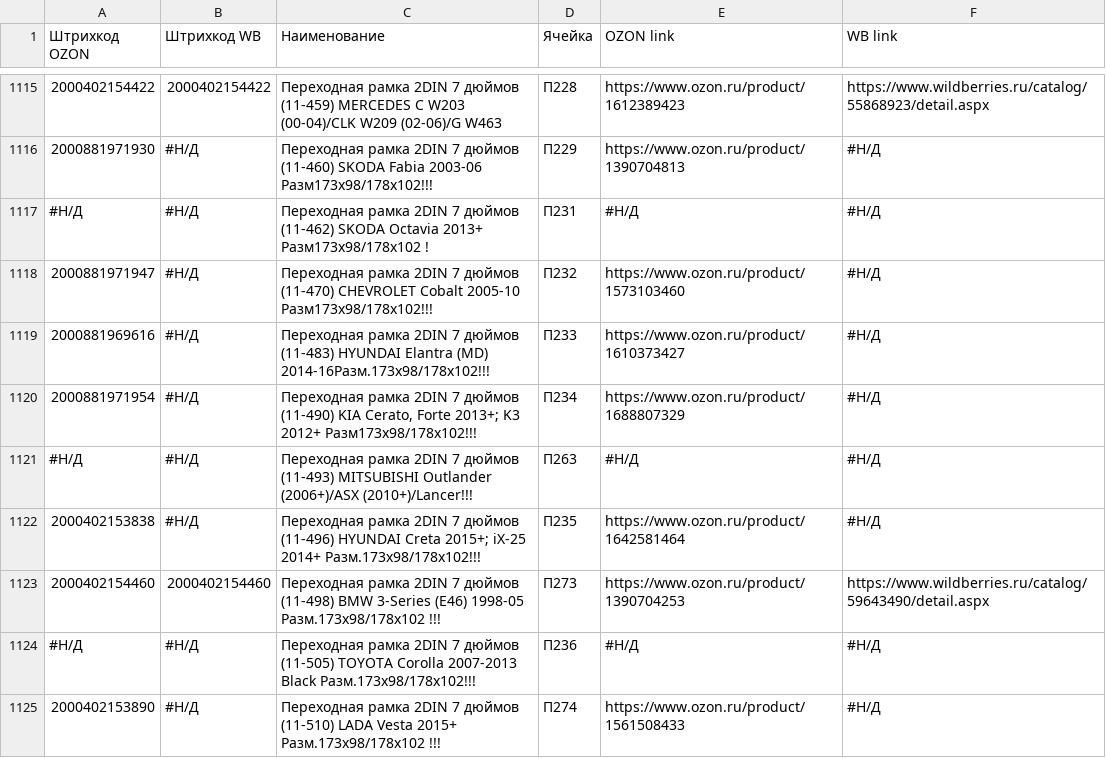
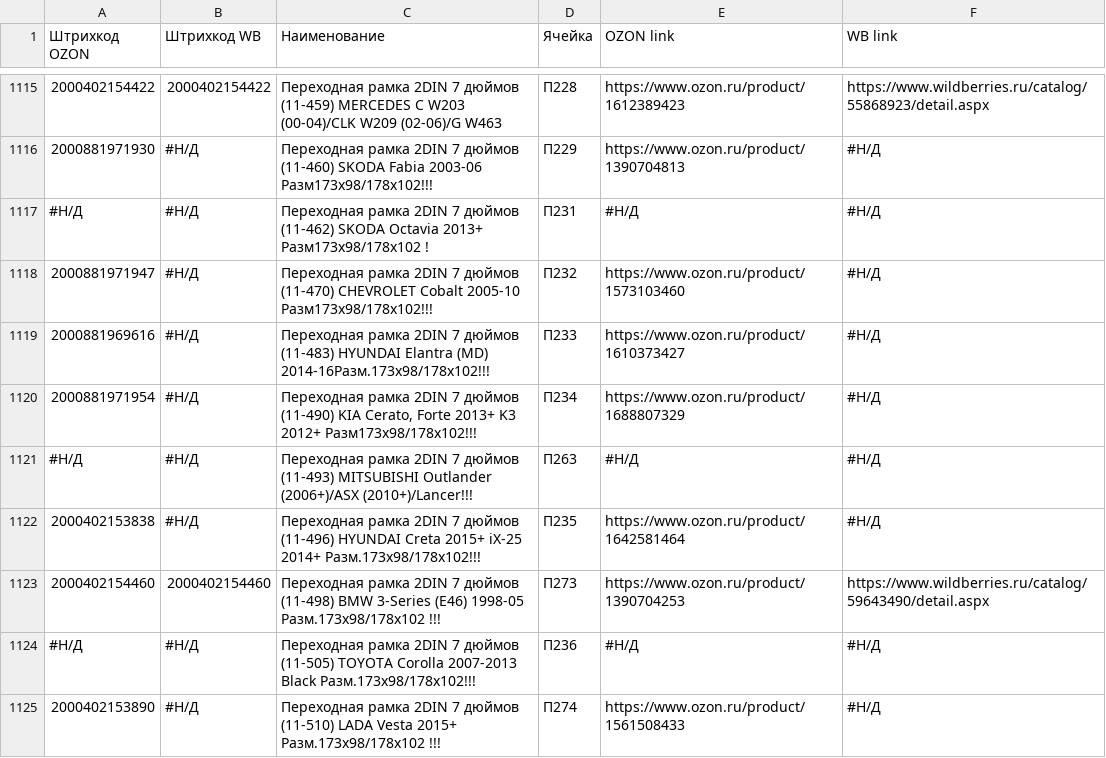
Before and after one commit to carprime-s/scanner, a CSV file: data.csv, drawn as a sheet; only a part is shown, gaps mark what is left out; the diff covers the shown part only.

```diff
--- a/data.csv
+++ b/data.csv
@@ -1119,5 +1119,5 @@
 2000881969616;#Н/Д;Переходная рамка 2DIN 7 дюймов (11-483) HYUNDAI Elantra (MD) 2014-16Разм.173x98/178x102!!!;П233;https://www.ozon.ru/product/1610373427;#Н/Д
-2000881971954;#Н/Д;"Переходная рамка 2DIN 7 дюймов (11-490) KIA Cerato, Forte 2013+; K3 2012+ Разм173x98/178x102!!!";П234;https://www.ozon.ru/product/1688807329;#Н/Д
+2000881971954;#Н/Д;"Переходная рамка 2DIN 7 дюймов (11-490) KIA Cerato, Forte 2013+ K3 2012+ Разм173x98/178x102!!!";П234;https://www.ozon.ru/product/1688807329;#Н/Д
 #Н/Д;#Н/Д;Переходная рамка 2DIN 7 дюймов (11-493) MITSUBISHI Outlander (2006+)/ASX (2010+)/Lancer!!!;П263;#Н/Д;#Н/Д
-2000402153838;#Н/Д;"Переходная рамка 2DIN 7 дюймов (11-496) HYUNDAI Creta 2015+; iX-25 2014+ Разм.173x98/178x102!!!";П235;https://www.ozon.ru/product/1642581464;#Н/Д
+2000402153838;#Н/Д;"Переходная рамка 2DIN 7 дюймов (11-496) HYUNDAI Creta 2015+ iX-25 2014+ Разм.173x98/178x102!!!";П235;https://www.ozon.ru/product/1642581464;#Н/Д
 2000402154460;2000402154460;Переходная рамка 2DIN 7 дюймов (11-498) BMW 3-Series (E46) 1998-05 Разм.173x98/178x102 !!!;П273;https://www.ozon.ru/product/1390704253;https://www.wildberries.ru/catalog/59643490/detail.aspx
```
Also changed, not shown: 37 edited cells elsewhere in this file.
